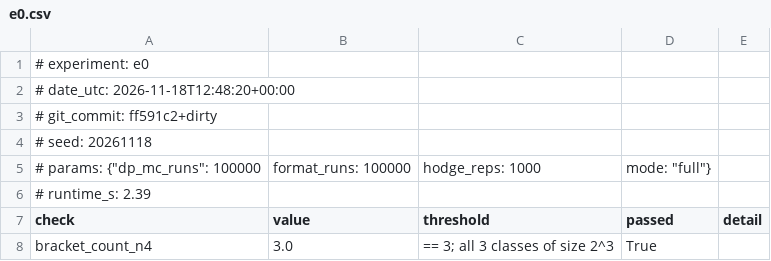
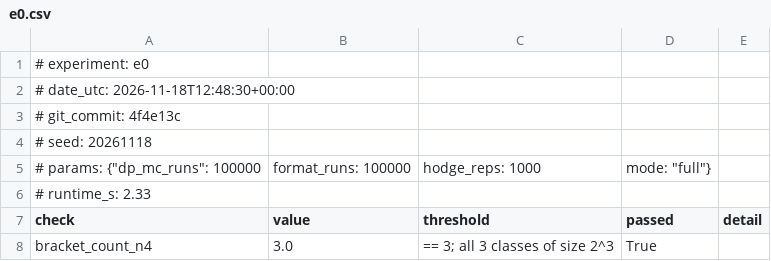
Before and after one commit to bytefoot/kingmaker-in-tournaments-research, a CSV file: outputs/csv/e0.csv, drawn as a sheet; only a part is shown.

```diff
--- a/outputs/csv/e0.csv
+++ b/outputs/csv/e0.csv
@@ -1,7 +1,7 @@
 # experiment: e0
-# date_utc: 2026-11-18T12:48:20+00:00
-# git_commit: ff591c2+dirty
+# date_utc: 2026-11-18T12:48:30+00:00
+# git_commit: 4f4e13c
 # seed: 20261118
 # params: {"dp_mc_runs": 100000, "format_runs": 100000, "hodge_reps": 1000, "mode": "full"}
-# runtime_s: 2.39
+# runtime_s: 2.33
 check,value,threshold,passed,detail
```
Also changed, not shown: 2 other files.
